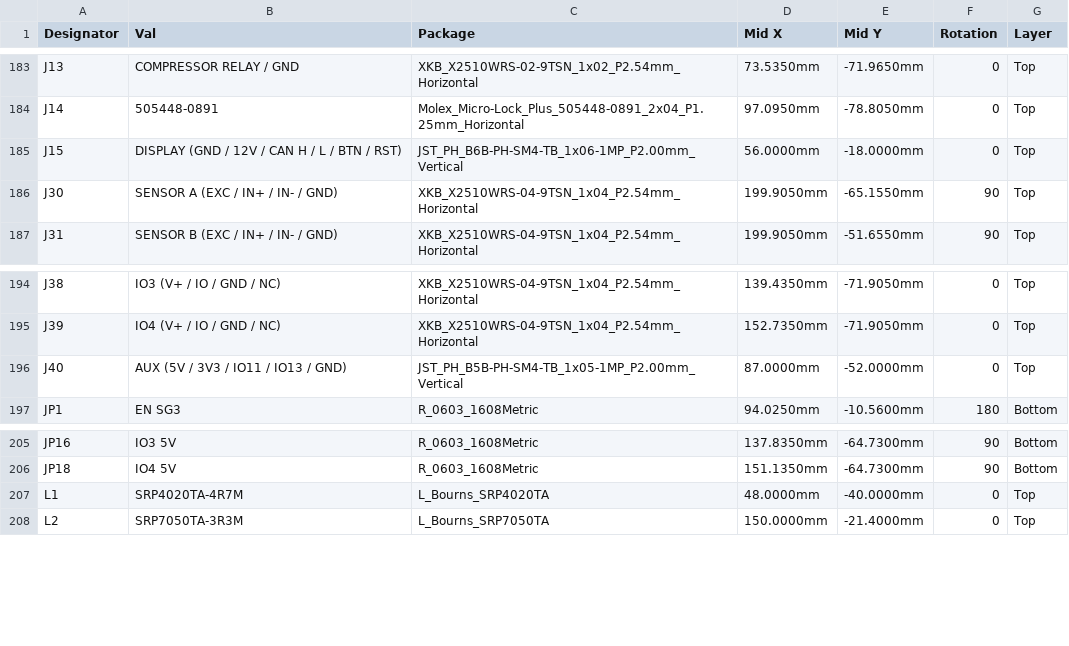
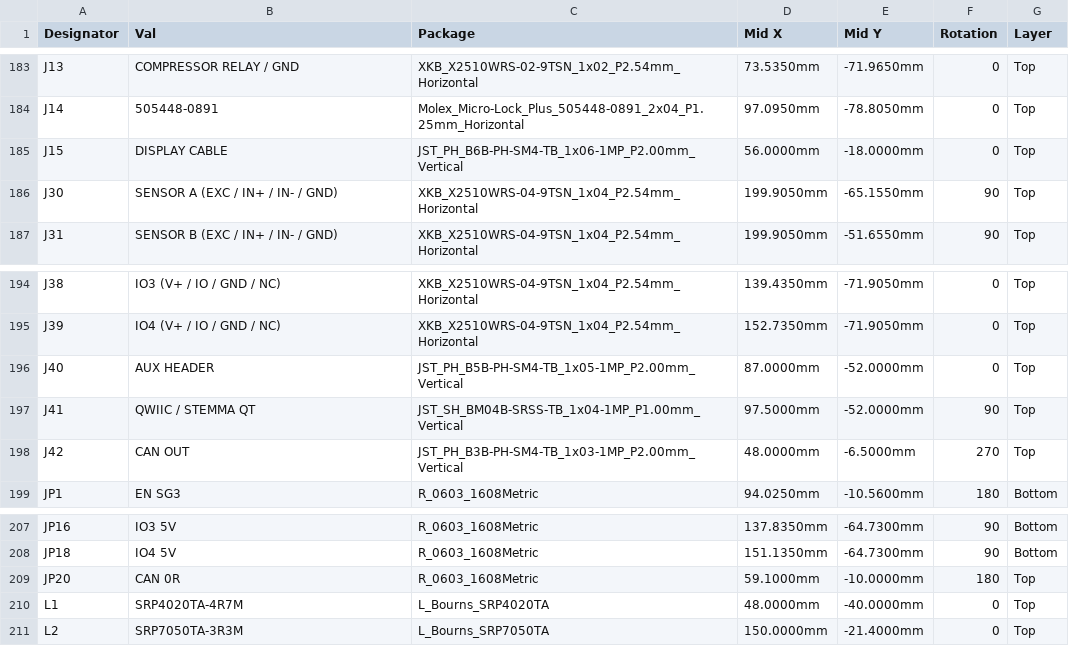
Before and after one commit to jhyland87/Cryocooler-Controller, a CSV file: hardware/kicad/bom/cryocooler_cpl.csv, drawn as a sheet; only a part is shown, gaps mark what is left out.

```diff
--- a/hardware/kicad/bom/cryocooler_cpl.csv
+++ b/hardware/kicad/bom/cryocooler_cpl.csv
@@ -184,3 +184,3 @@ J13,COMPRESSOR RELAY / GND,XKB_X2510WRS-02-9TSN_1x02_P2.54mm_Horizontal,73.5350m
 J14,505448-0891,Molex_Micro-Lock_Plus_505448-0891_2x04_P1.25mm_Horizontal,97.0950mm,-78.8050mm,0,Top
-J15,DISPLAY (GND / 12V / CAN H / L / BTN / RST),JST_PH_B6B-PH-SM4-TB_1x06-1MP_P2.00mm_Vertical,56.0000mm,-18.0000mm,0,Top
+J15,DISPLAY CABLE,JST_PH_B6B-PH-SM4-TB_1x06-1MP_P2.00mm_Vertical,56.0000mm,-18.0000mm,0,Top
 J30,SENSOR A (EXC / IN+ / IN- / GND),XKB_X2510WRS-04-9TSN_1x04_P2.54mm_Horizontal,199.9050mm,-65.1550mm,90,Top
@@ -195,3 +195,5 @@ J38,IO3 (V+ / IO / GND / NC),XKB_X2510WRS-04-9TSN_1x04_P2.54mm_Horizontal,139.43
 J39,IO4 (V+ / IO / GND / NC),XKB_X2510WRS-04-9TSN_1x04_P2.54mm_Horizontal,152.7350mm,-71.9050mm,0,Top
-J40,AUX (5V / 3V3 / IO11 / IO13 / GND),JST_PH_B5B-PH-SM4-TB_1x05-1MP_P2.00mm_Vertical,87.0000mm,-52.0000mm,0,Top
+J40,AUX HEADER,JST_PH_B5B-PH-SM4-TB_1x05-1MP_P2.00mm_Vertical,87.0000mm,-52.0000mm,0,Top
+J41,QWIIC / STEMMA QT,JST_SH_BM04B-SRSS-TB_1x04-1MP_P1.00mm_Vertical,97.5000mm,-52.0000mm,90,Top
+J42,CAN OUT,JST_PH_B3B-PH-SM4-TB_1x03-1MP_P2.00mm_Vertical,48.0000mm,-6.5000mm,270,Top
 JP1,EN SG3,R_0603_1608Metric,94.0250mm,-10.5600mm,180,Bottom
@@ -206,2 +208,3 @@ JP16,IO3 5V,R_0603_1608Metric,137.8350mm,-64.7300mm,90,Bottom
 JP18,IO4 5V,R_0603_1608Metric,151.1350mm,-64.7300mm,90,Bottom
+JP20,CAN 0R,R_0603_1608Metric,59.1000mm,-10.0000mm,180,Top
 L1,SRP4020TA-4R7M,L_Bourns_SRP4020TA,48.0000mm,-40.0000mm,0,Top
```
Also changed, not shown: hardware/kicad/bom/cryocooler_bom_digikey.csv, hardware/kicad/bom/cryocooler_bom_full.csv, 44 other files.
